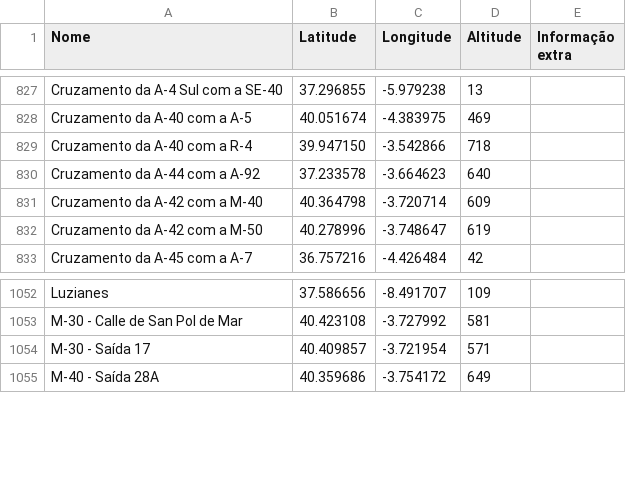
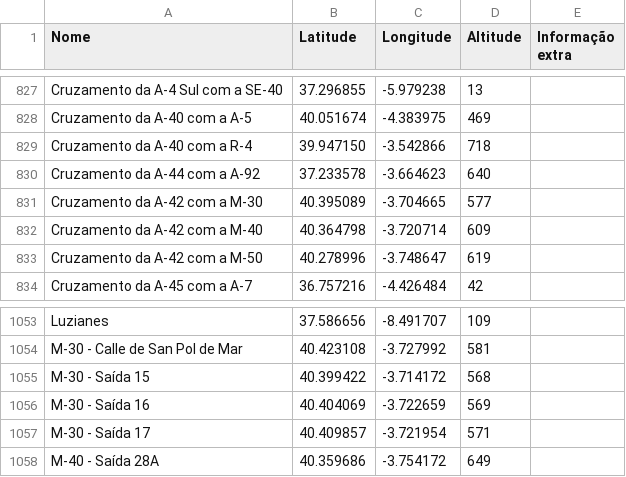
Before and after one commit to migueldgoncalves/Viajar, a CSV file: src/viajar/base_dados/local.csv, drawn as a sheet; only a part is shown, gaps mark what is left out.

```diff
--- a/src/viajar/base_dados/local.csv
+++ b/src/viajar/base_dados/local.csv
@@ -830,2 +830,3 @@ Cruzamento da A-40 com a R-4,39.947150,-3.542866,718,
 Cruzamento da A-44 com a A-92,37.233578,-3.664623,640,
+Cruzamento da A-42 com a M-30,40.395089,-3.704665,577,
 Cruzamento da A-42 com a M-40,40.364798,-3.720714,609,
@@ -1053,2 +1054,4 @@ Luzianes,37.586656,-8.491707,109,
 M-30 - Calle de San Pol de Mar,40.423108,-3.727992,581,
+M-30 - Saída 15,40.399422,-3.714172,568,
+M-30 - Saída 16,40.404069,-3.722659,569,
 M-30 - Saída 17,40.409857,-3.721954,571,
```
Also changed, not shown: src/viajar/base_dados/destino.csv, src/viajar/base_dados/ligacao.csv, 1 other file.
